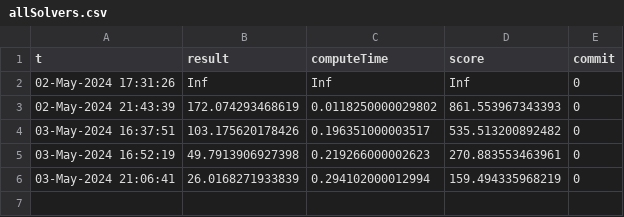
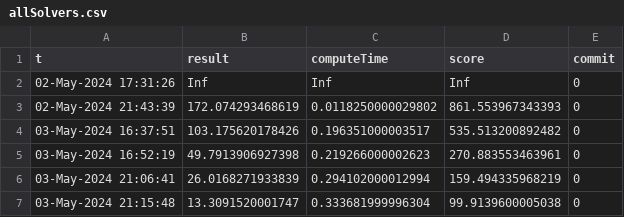
Before and after one commit to gulley/Programming-Contest, a CSV file: allSolvers.csv, drawn as a sheet; the diff names each change by its address in the sheet, - before the commit and + after, or states it on an @@ line.

```diff
--- a/allSolvers.csv
+++ b/allSolvers.csv
+row 7: 03-May-2024 21:15:48 | 13.3091520001747 | 0.333681999996304 | 99.9139600005038 | 0
```
Also changed, not shown: 5 other files.
